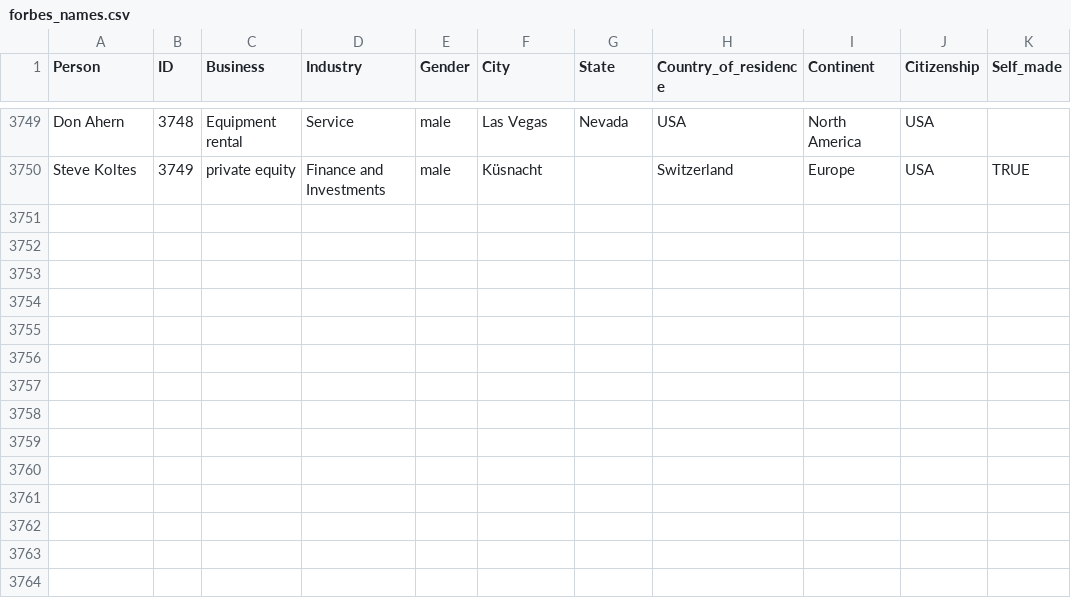
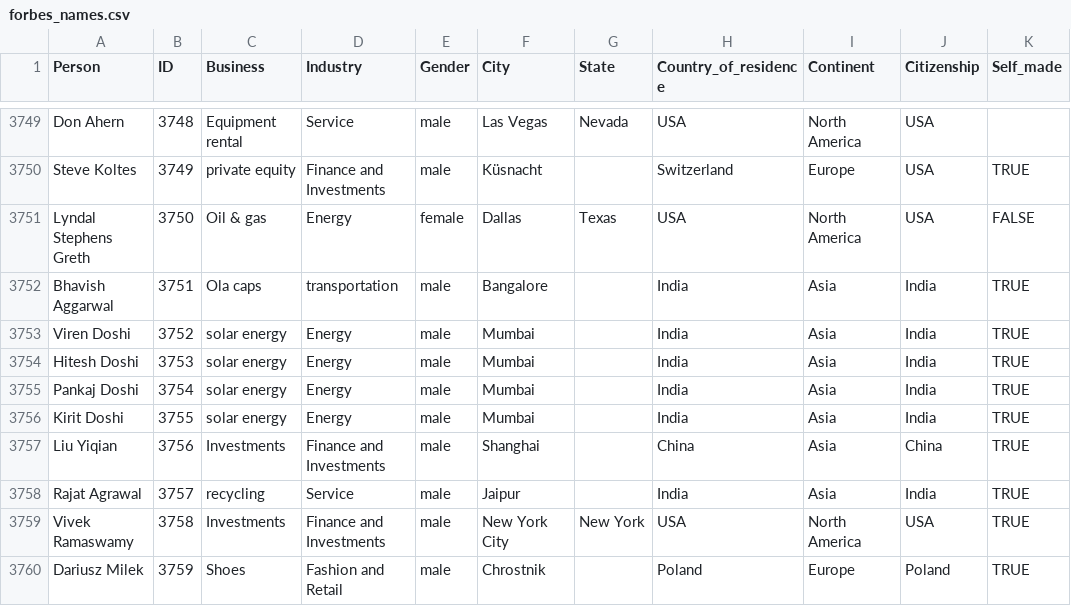
Before and after one commit to UlrikeDetective/Forbes, a CSV file: Forbes/forbes_csv/forbes_names.csv, drawn as a sheet; only a part is shown, gaps mark what is left out; the diff names each change by its address in the sheet, - before the commit and + after, or states it on an @@ line.

```diff
--- a/Forbes/forbes_csv/forbes_names.csv
+++ b/Forbes/forbes_csv/forbes_names.csv
+row 3751: Lyndal Stephens Greth | 3750 | Oil & gas | Energy | female | Dallas | Texas | USA | North America | USA | FALSE
+row 3752: Bhavish Aggarwal | 3751 | Ola caps | transportation | male | Bangalore |  | India | Asia | India | TRUE
+row 3753: Viren Doshi | 3752 | solar energy | Energy | male | Mumbai |  | India | Asia | India | TRUE
+row 3754: Hitesh Doshi | 3753 | solar energy | Energy | male | Mumbai |  | India | Asia | India | TRUE
+row 3755: Pankaj Doshi | 3754 | solar energy | Energy | male | Mumbai |  | India | Asia | India | TRUE
+row 3756: Kirit Doshi | 3755 | solar energy | Energy | male | Mumbai |  | India | Asia | India | TRUE
+row 3757: Liu Yiqian | 3756 | Investments | Finance and Investments | male | Shanghai |  | China | Asia | China | TRUE
+row 3758: Rajat Agrawal | 3757 | recycling | Service | male | Jaipur |  | India | Asia | India | TRUE
+row 3759: Vivek Ramaswamy | 3758 | Investments | Finance and Investments | male | New York City | New York | USA | North America | USA | TRUE
+row 3760: Dariusz Milek | 3759 | Shoes | Fashion and Retail | male | Chrostnik |  | Poland | Europe | Poland | TRUE
```
Also changed, not shown: 2 other files.
